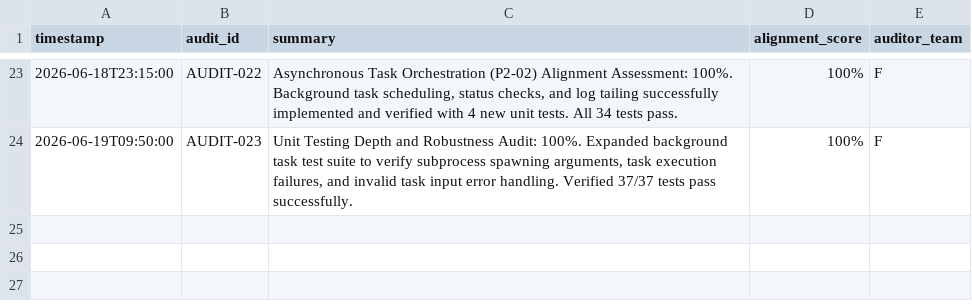
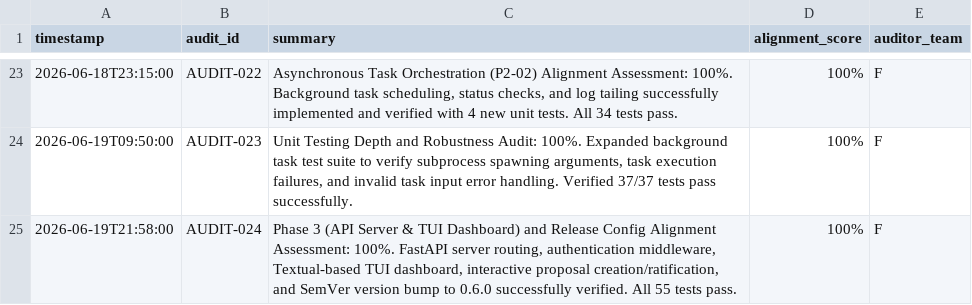
Before and after one commit to suli-g/council-manager, a CSV file: .agents/audits.csv, drawn as a sheet; only a part is shown, gaps mark what is left out; the diff names each change by its address in the sheet, - before the commit and + after, or states it on an @@ line.

Commit message:
Bump version to 0.6.1, update lockfile, and document TUI release in changelog, readme, and audits

```diff
--- a/.agents/audits.csv
+++ b/.agents/audits.csv
+row 25: 2026-06-19T21:58:00 | AUDIT-024 | Phase 3 (API Server & TUI Dashboard) and Release Config Alignment Assessment: 100%. FastAPI server routing, authentication middleware, Textual-based TUI dashboard, interactive proposal creation/ratification, and SemVer version bump to 0.6.0 successfully verified. All 55 tests pass. | 100% | F
```
Also changed, not shown: .agents/alternatives.csv, .agents/decisions.csv, 8 other files.
